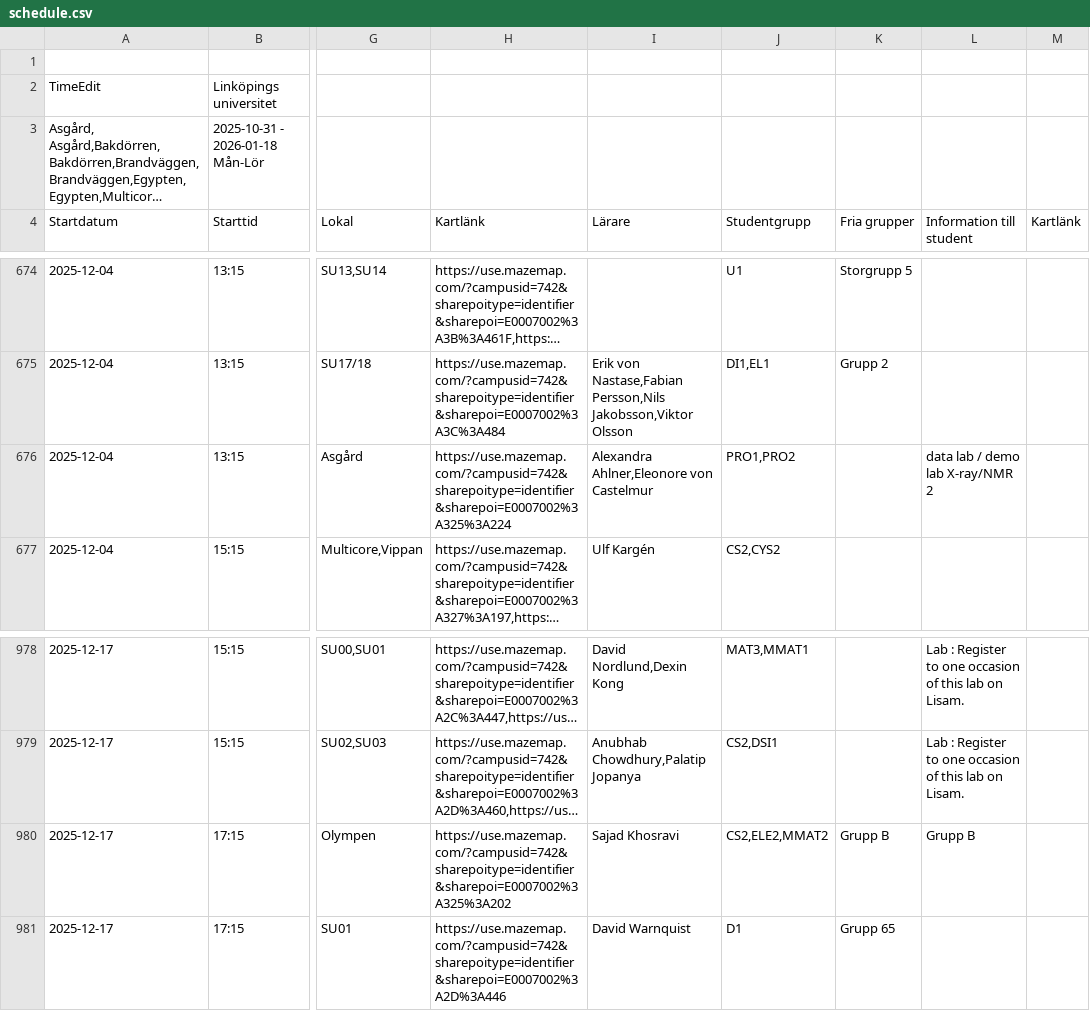
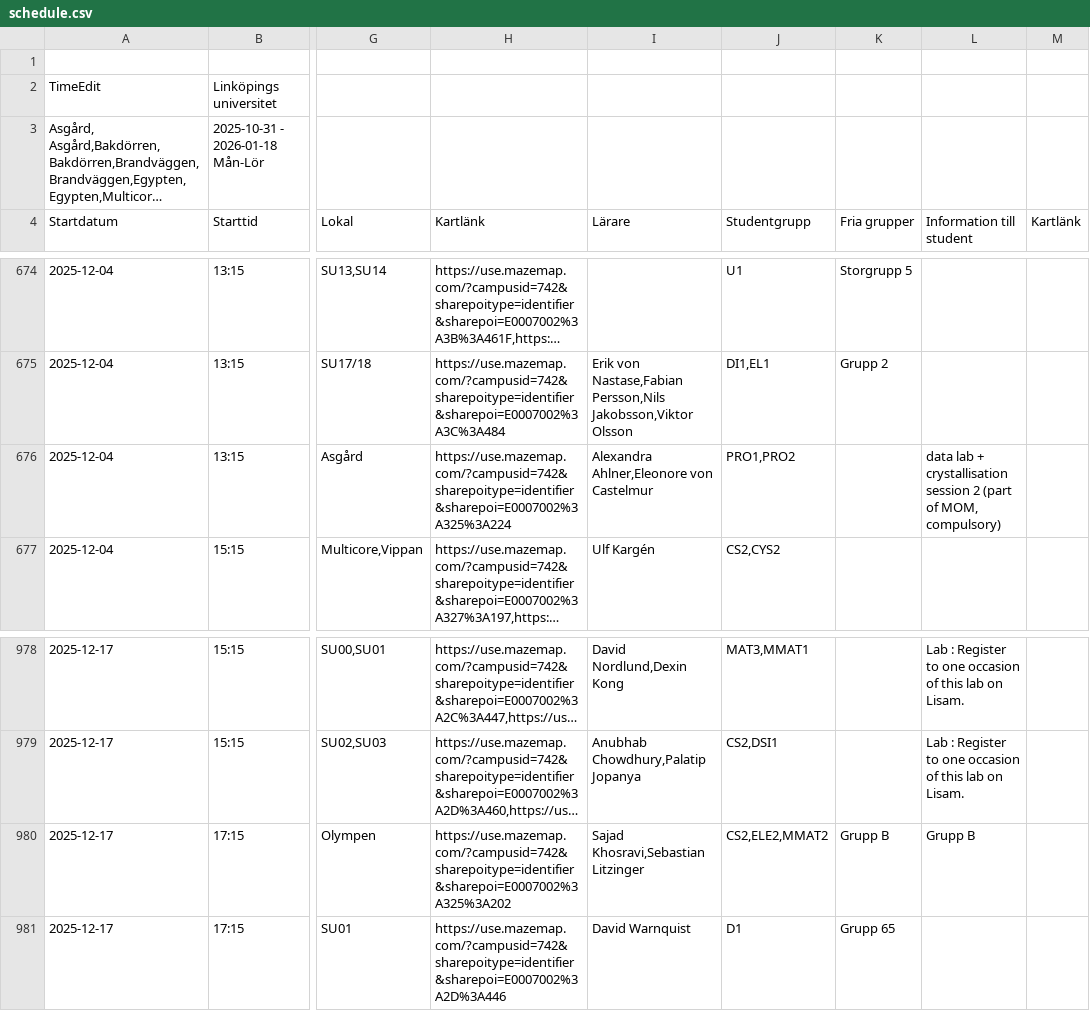
Before and after one commit to saltlakrits/saltlakrits.github.io, a CSV file: data/schedule.csv, drawn as a sheet; only a part is shown, gaps mark what is left out; long unchanged cells end in …; the diff covers the shown part only; the diff names each change by its address in the sheet, - before the commit and + after, or states it on an @@ line.

```diff
--- a/data/schedule.csv
+++ b/data/schedule.csv
-L676 (Information till student): data lab / demo lab X-ray/NMR 2
+L676 (Information till student): data lab + crystallisation session 2 (part of MOM, compulsory)
-I980 (Lärare): Sajad Khosravi
+I980 (Lärare): Sajad Khosravi,Sebastian Litzinger
```
Also changed, not shown: 12 edited cells elsewhere in this file.
